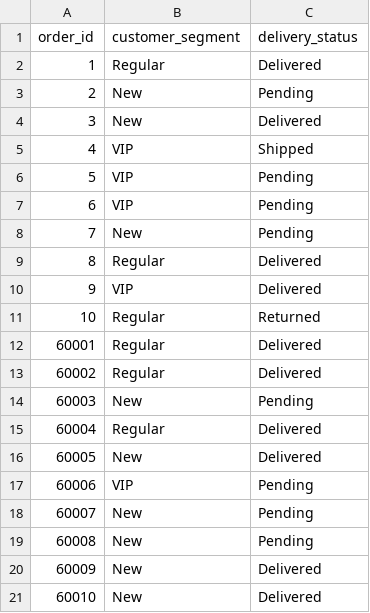
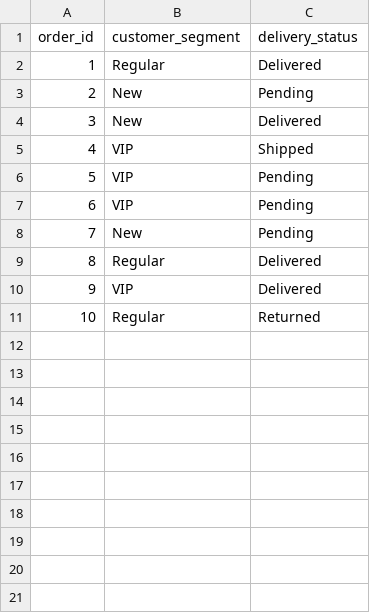
Before and after one commit to codewithsanju-ai/pandas-visualizer, a CSV file: shopify_order_details_20_rows.csv, drawn as a sheet; the diff names each change by its address in the sheet, - before the commit and + after, or states it on an @@ line.

```diff
--- a/shopify_order_details_20_rows.csv
+++ b/shopify_order_details_20_rows.csv
-row 12: 60001 | Regular | Delivered
-row 13: 60002 | Regular | Delivered
-row 14: 60003 | New | Pending
-row 15: 60004 | Regular | Delivered
-row 16: 60005 | New | Delivered
-row 17: 60006 | VIP | Pending
-row 18: 60007 | New | Pending
-row 19: 60008 | New | Pending
-row 20: 60009 | New | Delivered
-row 21: 60010 | New | Delivered
```
Also changed, not shown: 2 other files.
